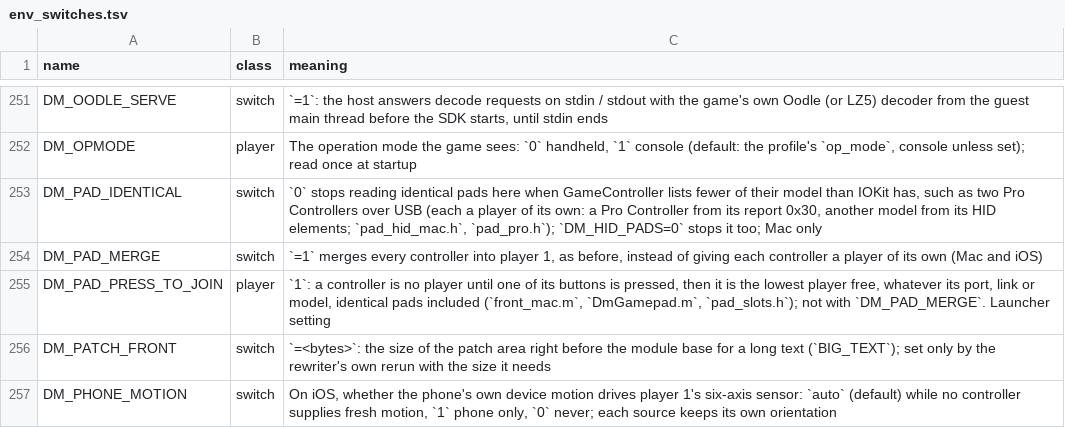
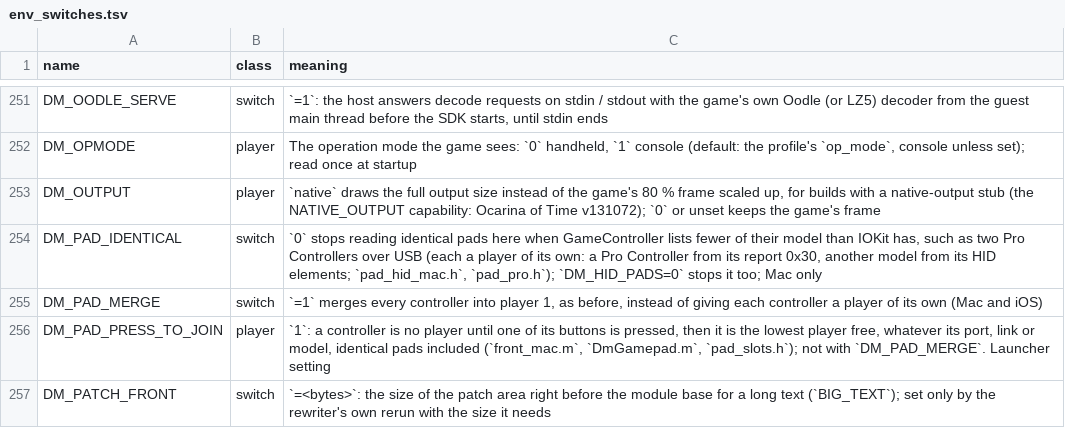
Before and after one commit to Zard-Studios/nxnative, a TSV file: docs/env_switches.tsv, drawn as a sheet; only a part is shown, gaps mark what is left out; the shorter side is filled out with more unchanged rows; the diff names each change by its address in the sheet, - before the commit and + after, or states it on an @@ line.

Commit message:
feat(oot): native output patch to draw full output size (PR #2020)

```diff
--- a/docs/env_switches.tsv
+++ b/docs/env_switches.tsv
+row 253: DM_OUTPUT | player | `native` draws the full output size instead of the game's 80 % frame scaled up, for builds with a native-output stub (the NATIVE_OUTPUT capability: Ocarina of Time v131072); `0` or unset keeps the game's frame
```
Also changed, not shown: 7 other files.
